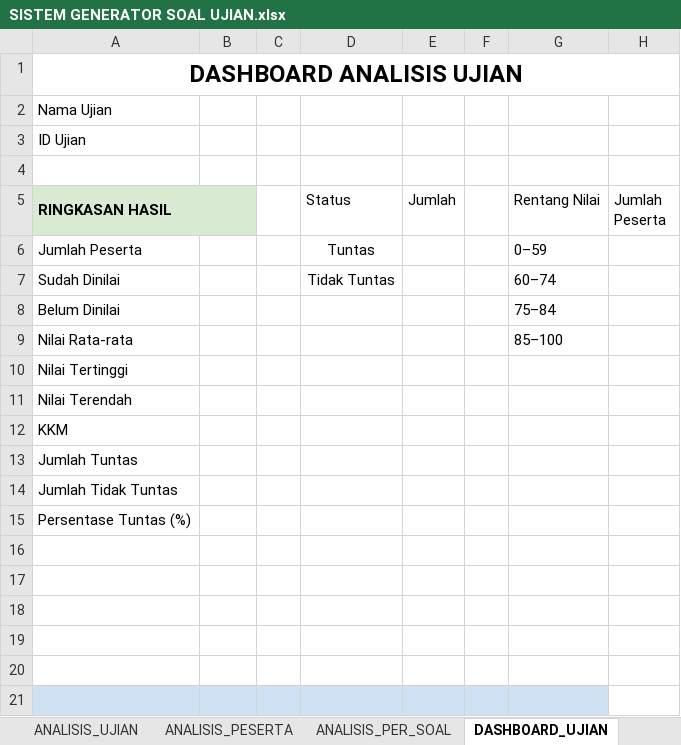
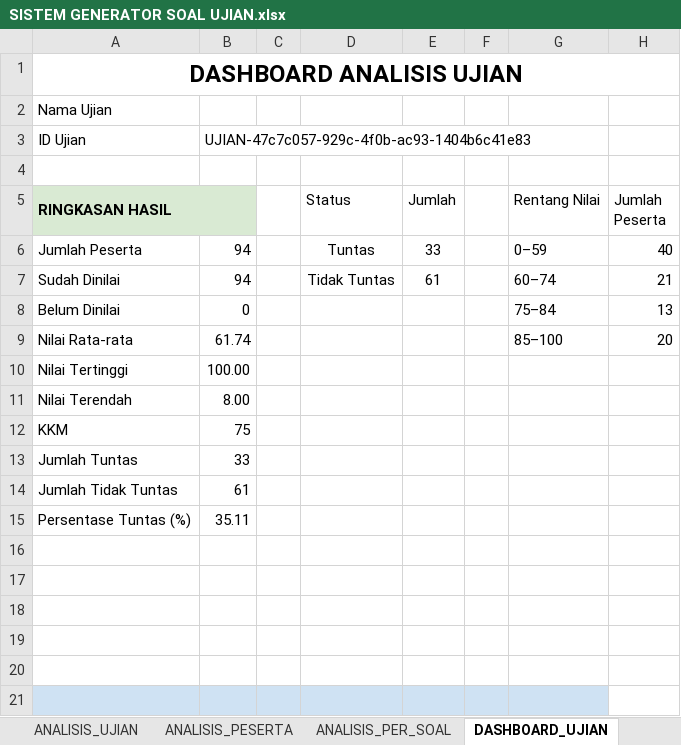
Before and after one commit to albiziaruri-creator/google-formulir-otomatis, an Excel workbook: SPREADSHEET/SISTEM GENERATOR SOAL UJIAN.xlsx, sheet DASHBOARD_UJIAN, drawn as a sheet; only a part is shown; values as stored, in another font and other column widths than the file's, no borders; charts and pictures not drawn; the diff covers the shown part only; the diff names each change by its address in the sheet, - before the commit and + after, or states it on an @@ line.

```diff
--- a/SPREADSHEET/SISTEM GENERATOR SOAL UJIAN.xlsx (sheet DASHBOARD_UJIAN)
+++ b/SPREADSHEET/SISTEM GENERATOR SOAL UJIAN.xlsx (sheet DASHBOARD_UJIAN)
-B3: (empty)
+B3: UJIAN-47c7c057-929c-4f0b-ac93-1404b6c41e83
-B6:B7: (empty)
+B6:B7: 94
-E6 (Jumlah): (empty)
+E6 (Jumlah): 33
-H6 (Jumlah Peserta): (empty)
+H6 (Jumlah Peserta): 40
-E7 (Jumlah): (empty)
+E7 (Jumlah): 61
-H7 (Jumlah Peserta): (empty)
+H7 (Jumlah Peserta): 21
-B8: (empty)
+B8: 0
-H8 (Jumlah Peserta): (empty)
+H8 (Jumlah Peserta): 13
-B9: (empty)
+B9: 61.74
-H9 (Jumlah Peserta): (empty)
+H9 (Jumlah Peserta): 20
-B10: (empty)
+B10: 100.00
-B11: (empty)
+B11: 8.00
-B12: (empty)
+B12: 75
-B13: (empty)
+B13: 33
-B14: (empty)
+B14: 61
-B15: (empty)
+B15: 35.11
```
Also changed, not shown: 18 added rows elsewhere in this sheet, sheet Form Responses 7, sheet Form Responses 20, sheet ANALISIS_PESERTA, other sheet tabs, charts or pictures.
